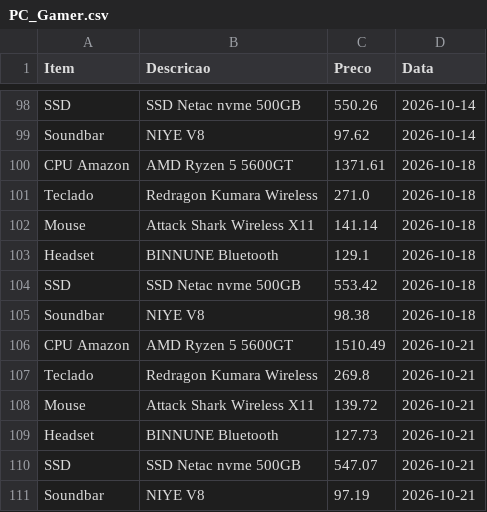
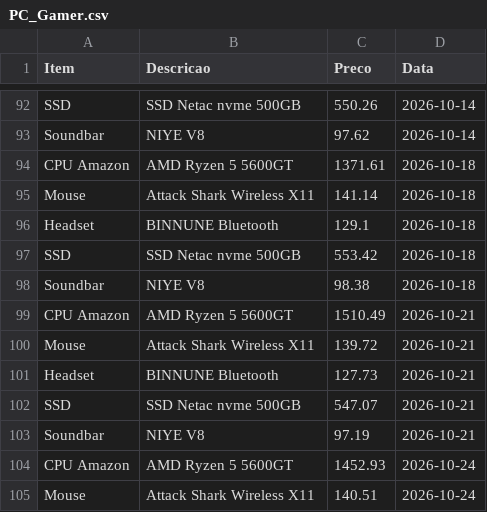
Before and after one commit to josafary-ds/PC-Gamer_Price_Monitoring, a CSV file: PC_Gamer.csv, drawn as a sheet; only a part is shown, gaps mark what is left out; the shorter side is filled out with more unchanged rows; the diff covers the shown part only.

```diff
--- a/PC_Gamer.csv
+++ b/PC_Gamer.csv
@@ -100,3 +94,2 @@ Soundbar;NIYE V8;97.62;2026-10-14
 CPU Amazon;AMD Ryzen 5 5600GT;1371.61;2026-10-18
-Teclado;Redragon Kumara Wireless;271.0;2026-10-18
 Mouse;Attack Shark Wireless X11;141.14;2026-10-18
@@ -106,3 +99,2 @@ Soundbar;NIYE V8;98.38;2026-10-18
 CPU Amazon;AMD Ryzen 5 5600GT;1510.49;2026-10-21
-Teclado;Redragon Kumara Wireless;269.8;2026-10-21
 Mouse;Attack Shark Wireless X11;139.72;2026-10-21
```
Also changed, not shown: 1 added row, 17 removed rows and 2 edited cells elsewhere in this file, 1 other file.
